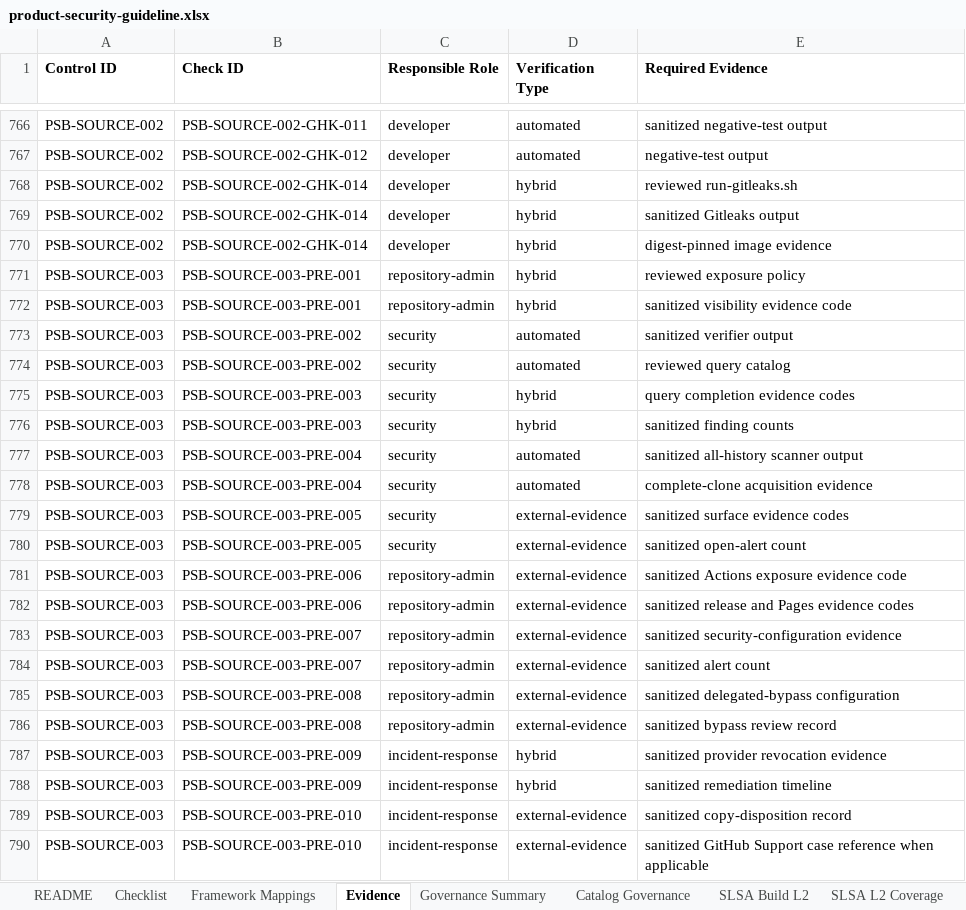
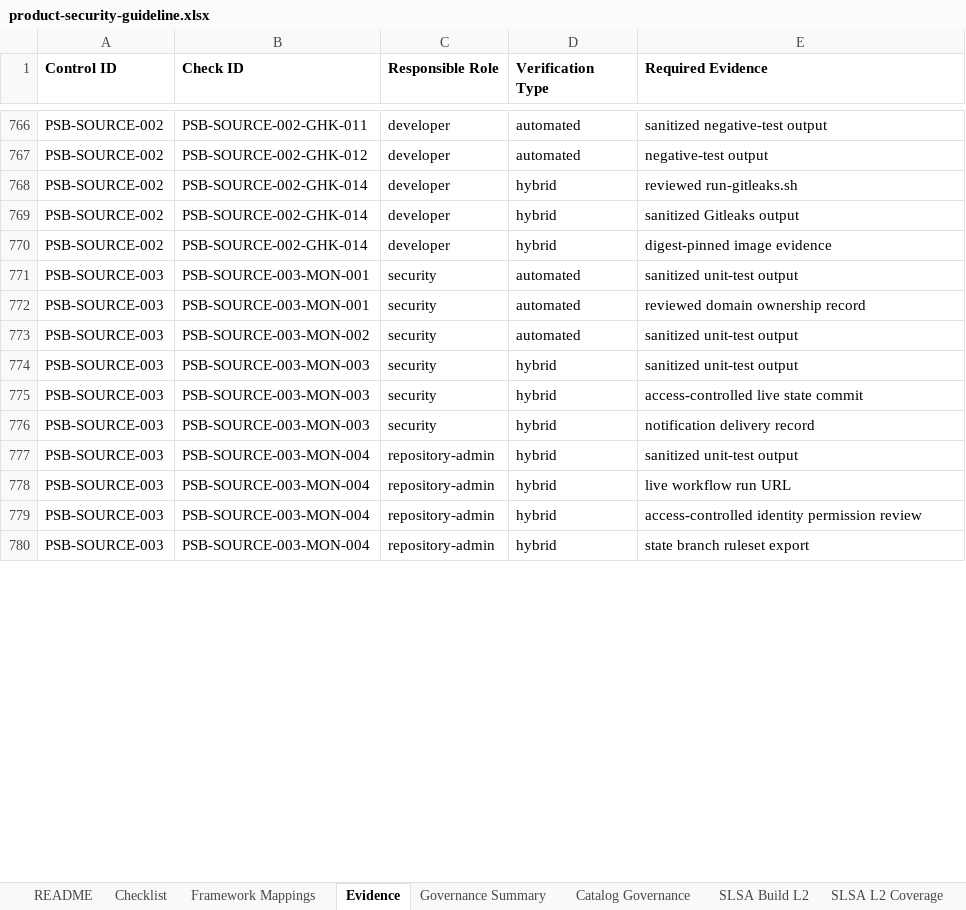
Before and after one commit to DharmaDoll/product-security-controls, an Excel workbook: generated/checklists/product-security-guideline.xlsx, sheet Evidence, drawn as a sheet; only a part is shown, gaps mark what is left out; values as stored, in another font and other column widths than the file's, no borders; removed rows and columns are numbered as before the commit, all else as after; the diff covers the shown part only; the diff names each change by its address in the sheet, - before the commit and + after, or states it on an @@ line.

Commit message:
Implement centralized public exposure monitor PoC

```diff
--- a/generated/checklists/product-security-guideline.xlsx (sheet Evidence)
+++ b/generated/checklists/product-security-guideline.xlsx (sheet Evidence)
-row 771: PSB-SOURCE-003 | PSB-SOURCE-003-PRE-001 | repository-admin | hybrid | reviewed exposure policy
-row 772: PSB-SOURCE-003 | PSB-SOURCE-003-PRE-001 | repository-admin | hybrid | sanitized visibility evidence code
-B771:B772 (Check ID): PSB-SOURCE-003-PRE-002
+B771:B772 (Check ID): PSB-SOURCE-003-MON-001
-E771 (Required Evidence): sanitized verifier output
+E771 (Required Evidence): sanitized unit-test output
-E772 (Required Evidence): reviewed query catalog
+E772 (Required Evidence): reviewed domain ownership record
-row 775: PSB-SOURCE-003 | PSB-SOURCE-003-PRE-003 | security | hybrid | query completion evidence codes
-row 776: PSB-SOURCE-003 | PSB-SOURCE-003-PRE-003 | security | hybrid | sanitized finding counts
-B773 (Check ID): PSB-SOURCE-003-PRE-004
+B773 (Check ID): PSB-SOURCE-003-MON-002
-E773 (Required Evidence): sanitized all-history scanner output
+E773 (Required Evidence): sanitized unit-test output
-B774 (Check ID): PSB-SOURCE-003-PRE-004
+B774 (Check ID): PSB-SOURCE-003-MON-003
-D774 (Verification Type): automated
+D774 (Verification Type): hybrid
-E774 (Required Evidence): complete-clone acquisition evidence
+E774 (Required Evidence): sanitized unit-test output
-B775:B776 (Check ID): PSB-SOURCE-003-PRE-005
+B775:B776 (Check ID): PSB-SOURCE-003-MON-003
-D775:D776 (Verification Type): external-evidence
+D775:D776 (Verification Type): hybrid
-E775 (Required Evidence): sanitized surface evidence codes
+E775 (Required Evidence): access-controlled live state commit
-E776 (Required Evidence): sanitized open-alert count
+E776 (Required Evidence): notification delivery record
-row 781: PSB-SOURCE-003 | PSB-SOURCE-003-PRE-006 | repository-admin | external-evidence | sanitized Actions exposure evidence code
-row 782: PSB-SOURCE-003 | PSB-SOURCE-003-PRE-006 | repository-admin | external-evidence | sanitized release and Pages evidence codes
-row 783: PSB-SOURCE-003 | PSB-SOURCE-003-PRE-007 | repository-admin | external-evidence | sanitized security-configuration evidence
-B777 (Check ID): PSB-SOURCE-003-PRE-007
+B777 (Check ID): PSB-SOURCE-003-MON-004
-D777 (Verification Type): external-evidence
+D777 (Verification Type): hybrid
-E777 (Required Evidence): sanitized alert count
+E777 (Required Evidence): sanitized unit-test output
-row 785: PSB-SOURCE-003 | PSB-SOURCE-003-PRE-008 | repository-admin | external-evidence | sanitized delegated-bypass configuration
-B778 (Check ID): PSB-SOURCE-003-PRE-008
+B778 (Check ID): PSB-SOURCE-003-MON-004
-D778 (Verification Type): external-evidence
+D778 (Verification Type): hybrid
-E778 (Required Evidence): sanitized bypass review record
+E778 (Required Evidence): live workflow run URL
-B779:B780 (Check ID): PSB-SOURCE-003-PRE-009
+B779:B780 (Check ID): PSB-SOURCE-003-MON-004
-C779:C780 (Responsible Role): incident-response
+C779:C780 (Responsible Role): repository-admin
-E779 (Required Evidence): sanitized provider revocation evidence
+E779 (Required Evidence): access-controlled identity permission review
-E780 (Required Evidence): sanitized remediation timeline
+E780 (Required Evidence): state branch ruleset export
-row 789: PSB-SOURCE-003 | PSB-SOURCE-003-PRE-010 | incident-response | external-evidence | sanitized copy-disposition record
-row 790: PSB-SOURCE-003 | PSB-SOURCE-003-PRE-010 | incident-response | external-evidence | sanitized GitHub Support case reference when applicable
```
Also changed, not shown: 6 removed rows and 5 edited cells elsewhere in this sheet, sheet source-protection, sheet Checklist, sheet Framework Mappings, sheet SITF Coverage, sheet Catalog Governance, sheet Governance Summary, generated/checklists/product-security-assessment-template.xlsx, 42 other files.
